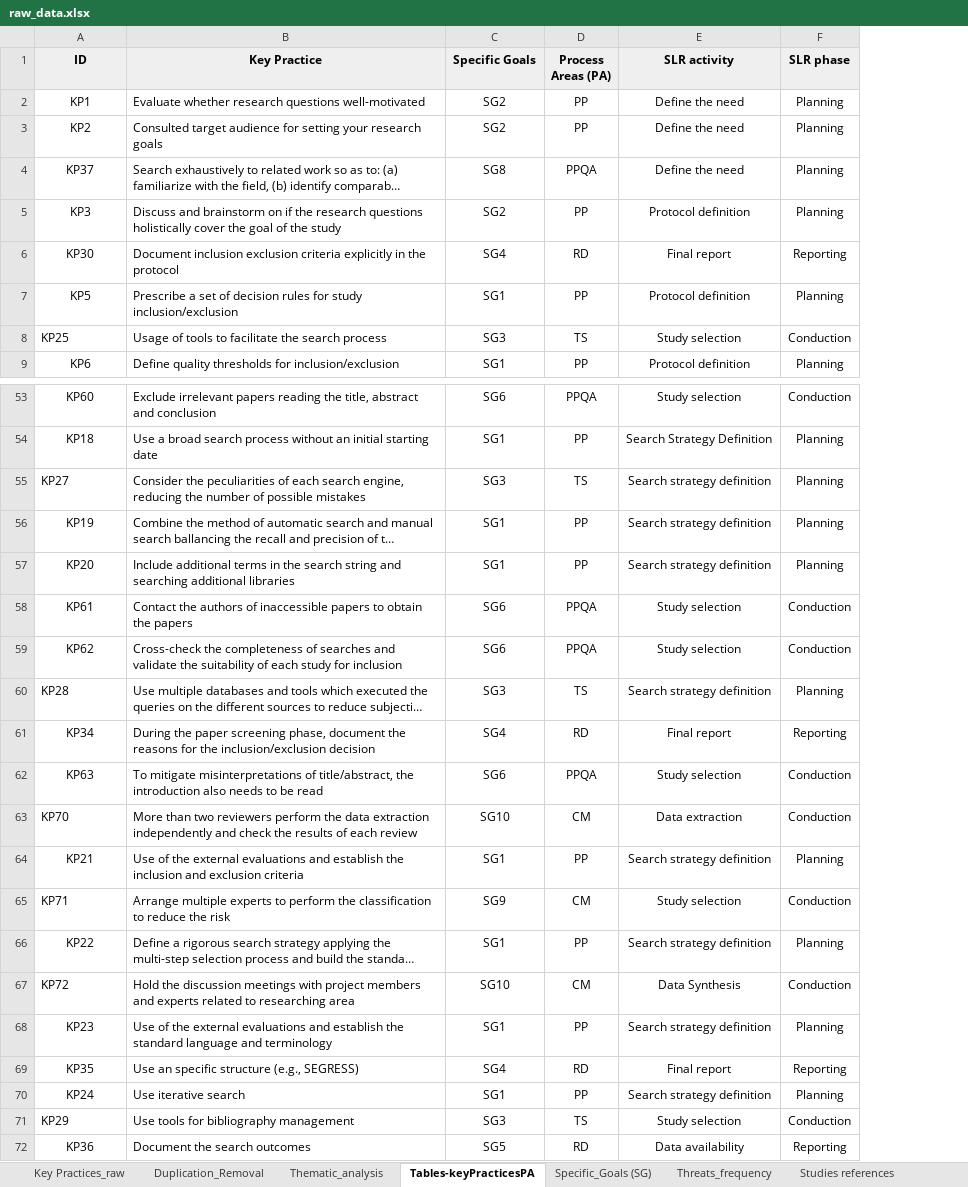
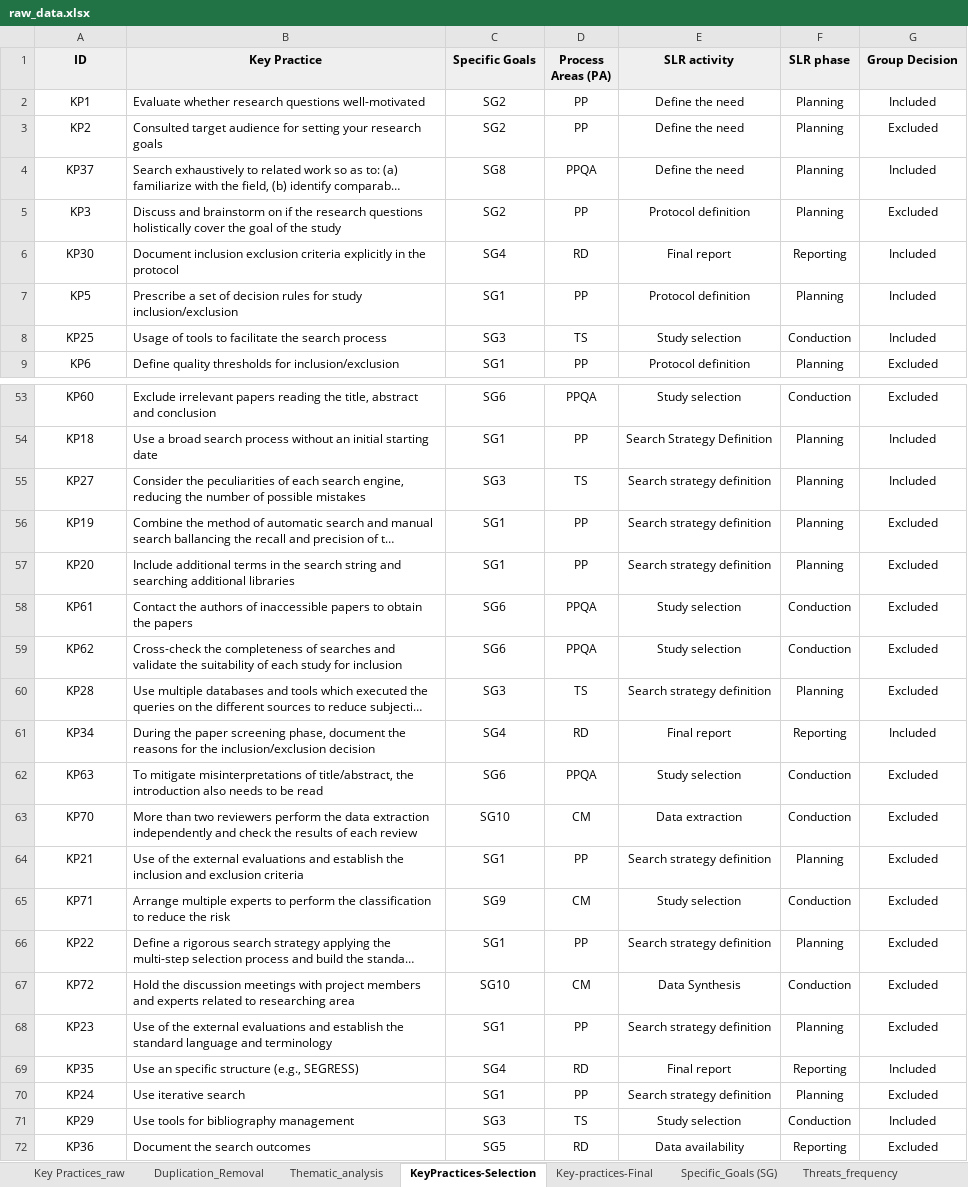
Before and after one commit to CSM-Research/07-ERVP-TwMM4SLR, an Excel workbook: raw_data.xlsx, sheet KeyPractices-Selection, drawn as a sheet; only a part is shown, gaps mark what is left out; long unchanged cells end in …; values as stored, in another font and other column widths than the file's, no borders; charts and pictures not drawn; the diff covers the shown part only; the diff names each change by its address in the sheet, - before the commit and + after, or states it on an @@ line.

```diff
--- a/raw_data.xlsx (sheet KeyPractices-Selection)
+++ b/raw_data.xlsx (sheet KeyPractices-Selection)
-sheet tab: Tables-keyPracticesPA
+sheet tab: KeyPractices-Selection
+sheet tab: Key-practices-Final
+column G (Group Decision), rows 2-9: Included | Excluded | Included | Excluded | Included | Included | Included | Excluded; rows 53-72: Excluded | Included | Included | Excluded | Excluded | Excluded | Excluded | Excluded | Included | Excluded | Excluded | Excluded | Excluded | Excluded | Excluded | Excluded | Included | Excluded | Included | Excluded
-A8 alignment: left
+A8 alignment: center
-A55 alignment: left
+A55 alignment: center
-A60 alignment: left
+A60 alignment: center
-A63 alignment: left
+A63 alignment: center
-A65 alignment: left
+A65 alignment: center
-A67 alignment: left
+A67 alignment: center
-A71 alignment: left
+A71 alignment: center
```
Also changed, not shown: cell formats elsewhere in this sheet, sheet Specific_Goals (SG), sheet Duplication_Removal, charts or pictures.
